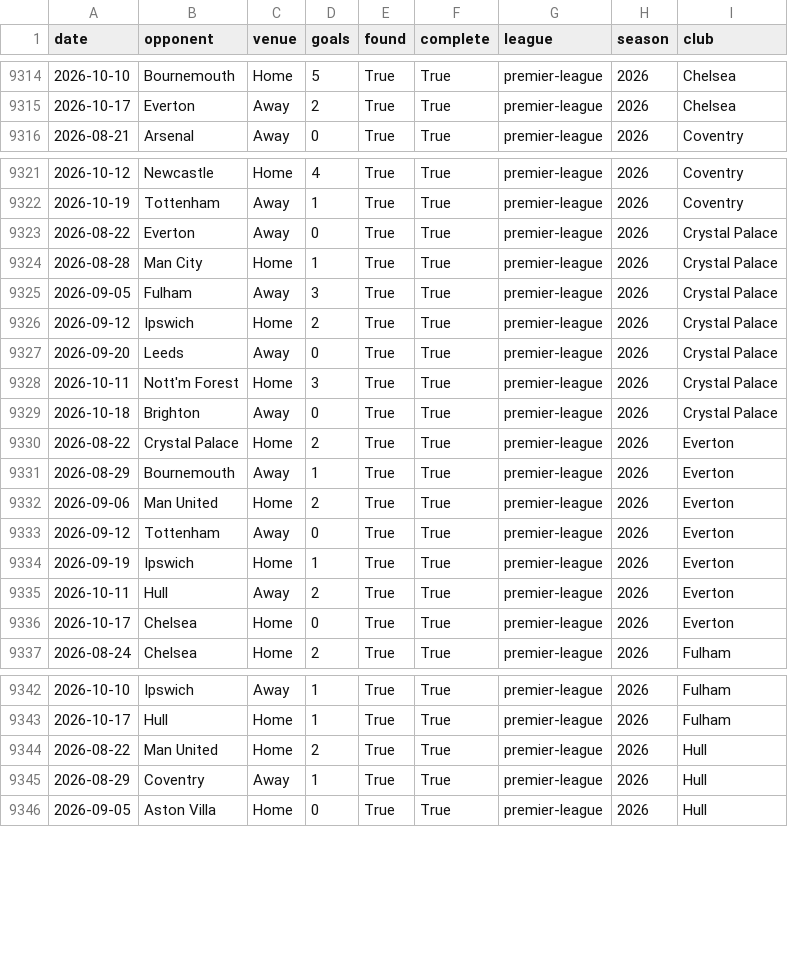
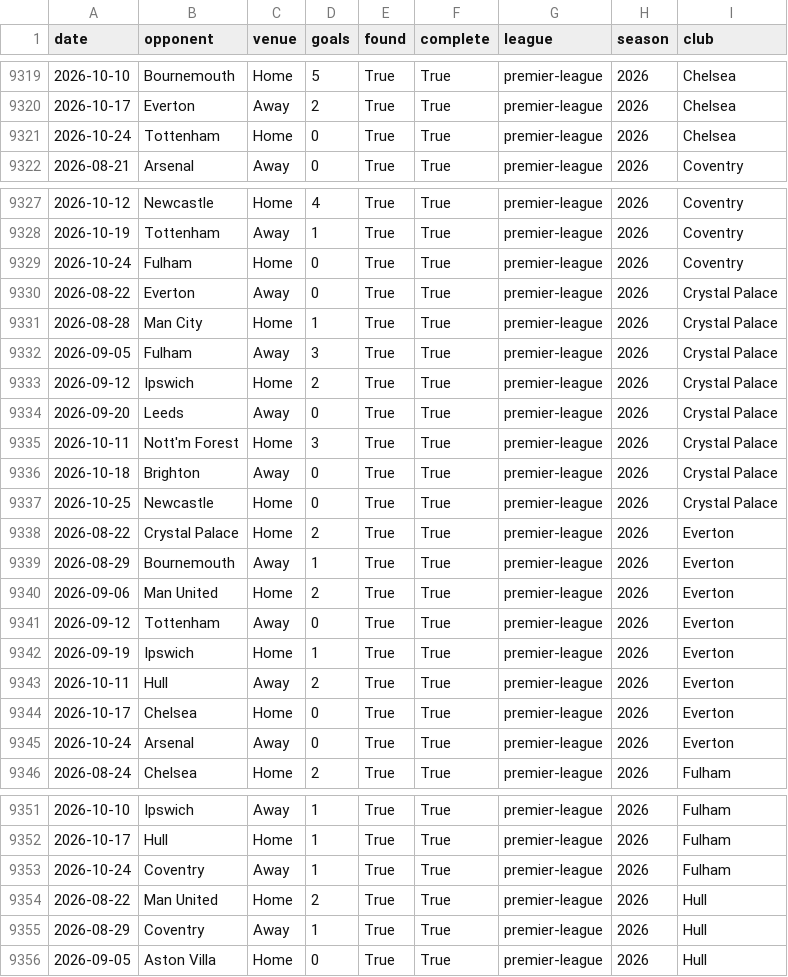
Before and after one commit to prhoguns/barcelona-player-progress-europe-benchmark, a CSV file: data/derived/wikipedia/premier-league_coverage.csv, drawn as a sheet; only a part is shown, gaps mark what is left out; the diff covers the shown part only.

```diff
--- a/data/derived/wikipedia/premier-league_coverage.csv
+++ b/data/derived/wikipedia/premier-league_coverage.csv
@@ -9315,2 +9320,3 @@ date,opponent,venue,goals,found,complete,league,season,club
 2026-10-17,Everton,Away,2,True,True,premier-league,2026,Chelsea
+2026-10-24,Tottenham,Home,0,True,True,premier-league,2026,Chelsea
 2026-08-21,Arsenal,Away,0,True,True,premier-league,2026,Coventry
@@ -9322,2 +9328,3 @@ date,opponent,venue,goals,found,complete,league,season,club
 2026-10-19,Tottenham,Away,1,True,True,premier-league,2026,Coventry
+2026-10-24,Fulham,Home,0,True,True,premier-league,2026,Coventry
 2026-08-22,Everton,Away,0,True,True,premier-league,2026,Crystal Palace
@@ -9329,2 +9336,3 @@ date,opponent,venue,goals,found,complete,league,season,club
 2026-10-18,Brighton,Away,0,True,True,premier-league,2026,Crystal Palace
+2026-10-25,Newcastle,Home,0,True,True,premier-league,2026,Crystal Palace
 2026-08-22,Crystal Palace,Home,2,True,True,premier-league,2026,Everton
@@ -9336,2 +9344,3 @@ date,opponent,venue,goals,found,complete,league,season,club
 2026-10-17,Chelsea,Home,0,True,True,premier-league,2026,Everton
+2026-10-24,Arsenal,Away,0,True,True,premier-league,2026,Everton
 2026-08-24,Chelsea,Home,2,True,True,premier-league,2026,Fulham
@@ -9343,2 +9352,3 @@ date,opponent,venue,goals,found,complete,league,season,club
 2026-10-17,Hull,Home,1,True,True,premier-league,2026,Fulham
+2026-10-24,Coventry,Away,1,True,True,premier-league,2026,Fulham
 2026-08-22,Man United,Home,2,True,True,premier-league,2026,Hull
```
Also changed, not shown: 15 added rows elsewhere in this file, data/current/forecast_archive.csv, data/current/la-liga/matches.csv, 12 other files.
